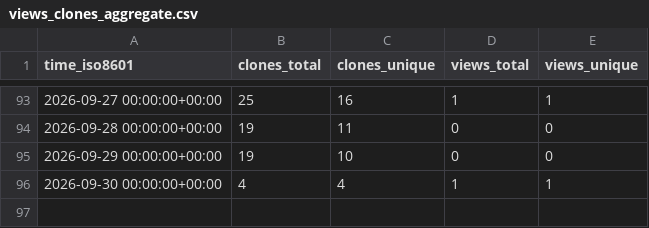
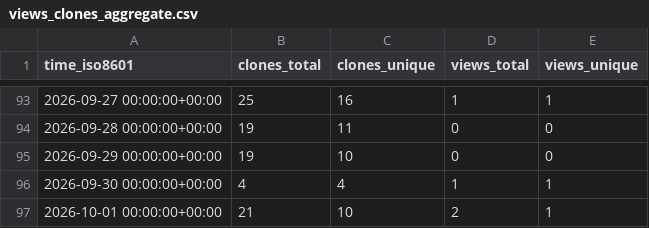
Before and after one commit to N0ise9/Partisan, a CSV file: N0ise9/Partisan/ghrs-data/views_clones_aggregate.csv, drawn as a sheet; only a part is shown, gaps mark what is left out; the diff names each change by its address in the sheet, - before the commit and + after, or states it on an @@ line.

```diff
--- a/N0ise9/Partisan/ghrs-data/views_clones_aggregate.csv
+++ b/N0ise9/Partisan/ghrs-data/views_clones_aggregate.csv
+row 97: 2026-10-01 00:00:00+00:00 | 21 | 10 | 2 | 1
```
Also changed, not shown: 1 other file.
